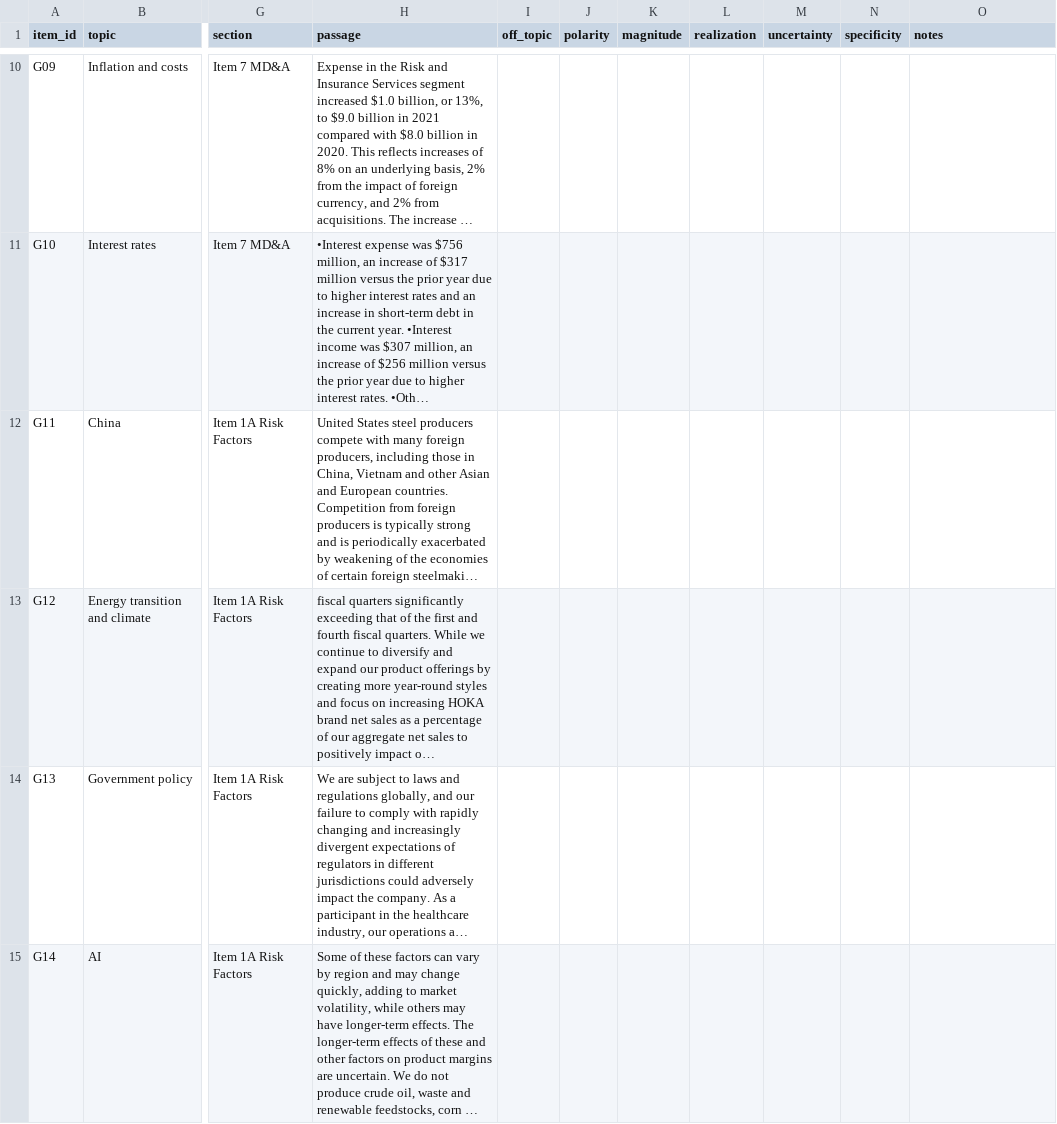
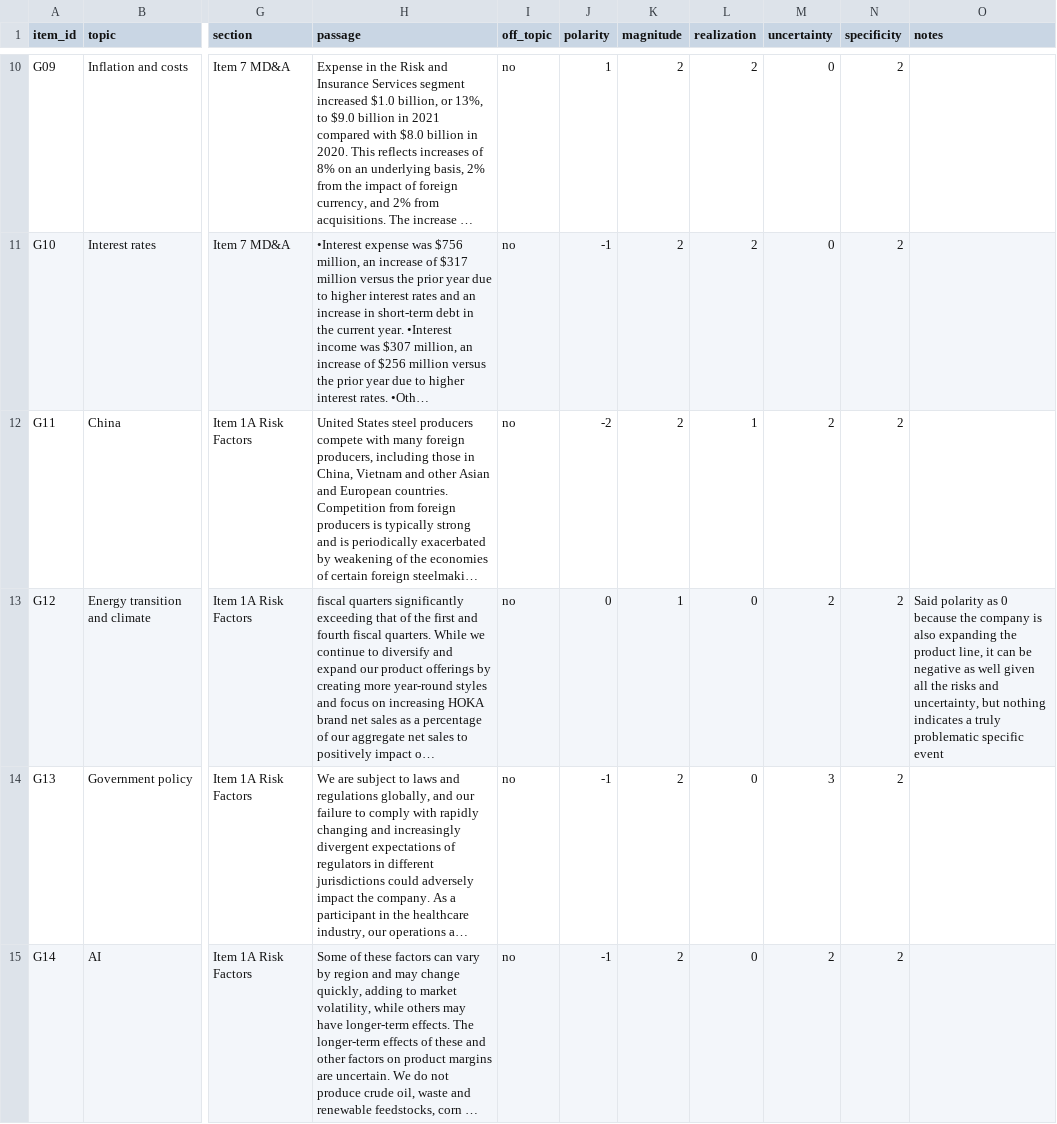
Before and after one commit to milosandonov/sec-filings-tone, a CSV file: labels/gold_profiles.csv, drawn as a sheet; only a part is shown, gaps mark what is left out; long unchanged cells end in …; the diff covers the shown part only; the diff names each change by its address in the sheet, - before the commit and + after, or states it on an @@ line.

Commit message:
Phase 7: event tests; gold-set adjudication

```diff
--- a/labels/gold_profiles.csv
+++ b/labels/gold_profiles.csv
-I10:I15 (off_topic): (empty)
+I10:I15 (off_topic): no
-J10 (polarity): (empty)
+J10 (polarity): 1
-K10:K12 (magnitude): (empty)
+K10:K12 (magnitude): 2
-L10:L11 (realization): (empty)
+L10:L11 (realization): 2
-M10:M11 (uncertainty): (empty)
+M10:M11 (uncertainty): 0
-N10:N15 (specificity): (empty)
+N10:N15 (specificity): 2
-J11 (polarity): (empty)
+J11 (polarity): -1
-J12 (polarity): (empty)
+J12 (polarity): -2
-L12 (realization): (empty)
+L12 (realization): 1
-M12:M13 (uncertainty): (empty)
+M12:M13 (uncertainty): 2
-J13 (polarity): (empty)
+J13 (polarity): 0
-K13 (magnitude): (empty)
+K13 (magnitude): 1
-L13:L15 (realization): (empty)
+L13:L15 (realization): 0
-O13 (notes): (empty)
+O13 (notes): Said polarity as 0 because the company is also expanding the product line, it can be negative as well given all the risks and uncertainty, but nothing indicates a truly problematic specific event
-J14:J15 (polarity): (empty)
+J14:J15 (polarity): -1
-K14:K15 (magnitude): (empty)
+K14:K15 (magnitude): 2
-M14 (uncertainty): (empty)
+M14 (uncertainty): 3
-M15 (uncertainty): (empty)
+M15 (uncertainty): 2
```
Also changed, not shown: 150 edited cells elsewhere in this file, labels/practice.csv, 11 other files.
